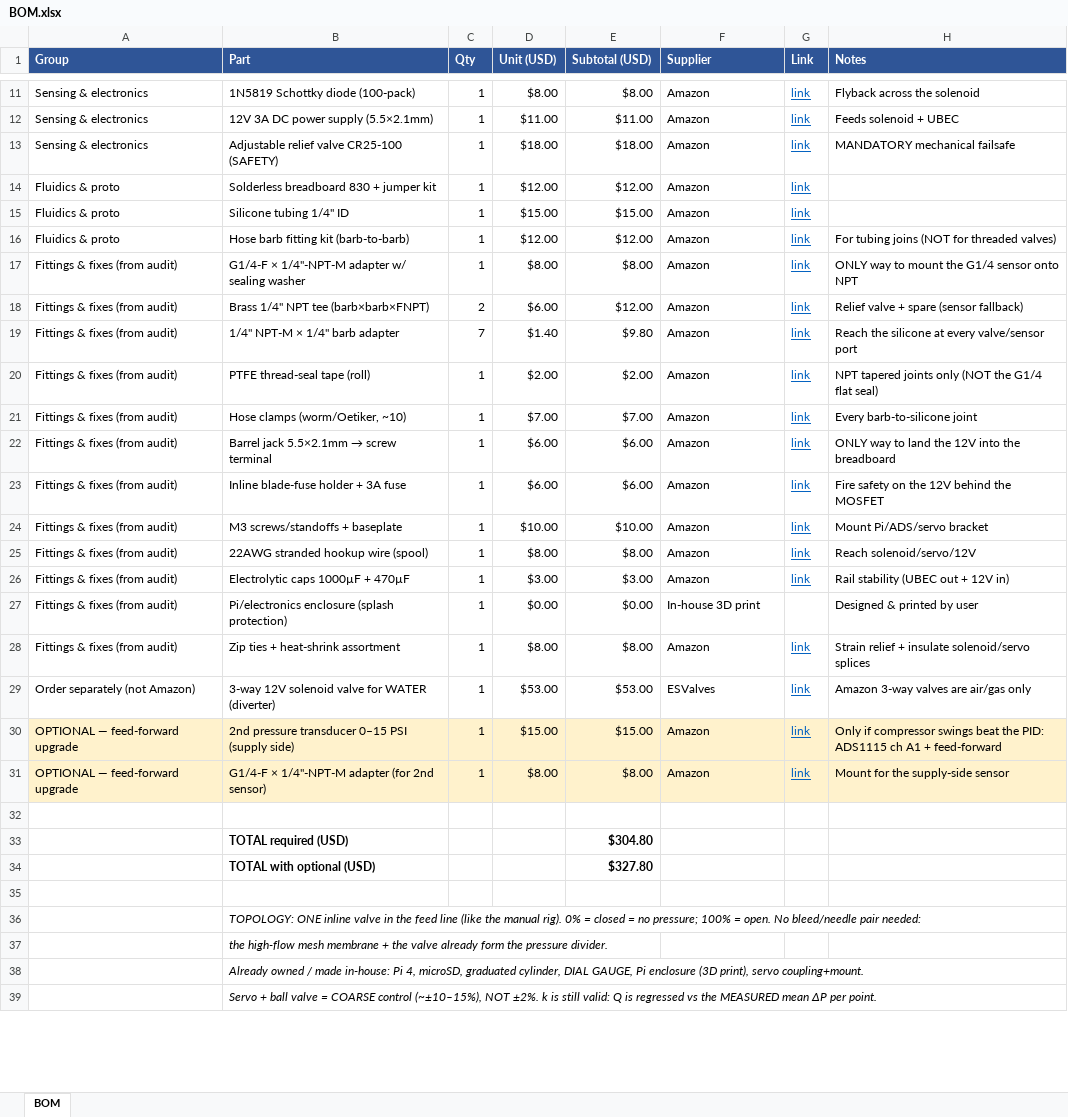
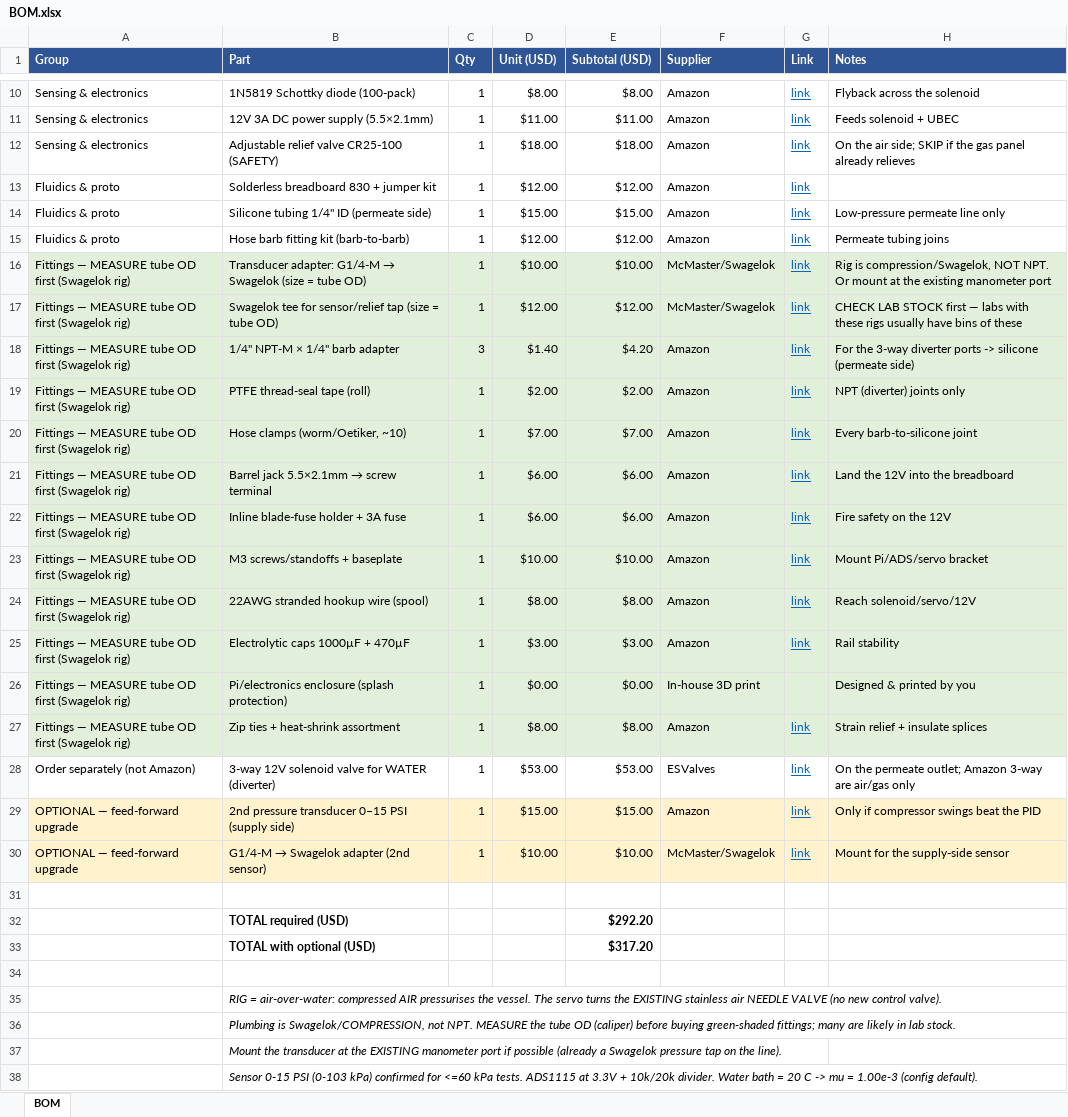
Before and after one commit to Salvadrn/membrane-rig, an Excel workbook: BOM.xlsx, sheet BOM, drawn as a sheet; only a part is shown, gaps mark what is left out; values as stored, in another font and other column widths than the file's, no borders; removed rows and columns are numbered as before the commit, all else as after; the diff covers the shown part only; the diff names each change by its address in the sheet, - before the commit and + after, or states it on an @@ line.

Commit message:
Real rig (photo): air-over-water, servo on EXISTING needle valve, Swagelok not NPT
- Source is compressed air; servo actuates the existing SS air needle valve
  (drop the new ball valve). Config valve comments updated for air/gas + partial
  servo range on a multi-turn needle.
- Sensor confirmed 0-15 PSI (max test ~60 kPa); range_max 100 -> 103.4 kPa;
  voltage_divider front-end. Water bath 20C -> mu=1.0e-3 (already default).
- Plumbing is Swagelok/compression: BOM fittings group flagged 'measure tube OD',
  transducer to mount at existing manometer port; relief may be redundant with
  the gas panel. Total $304.80 -> $292.20

```diff
--- a/BOM.xlsx (sheet BOM)
+++ b/BOM.xlsx (sheet BOM)
-H12 (Notes): MANDATORY mechanical failsafe
+H12 (Notes): On the air side; SKIP if the gas panel already relieves
-B14 (Part): Silicone tubing 1/4" ID
+B14 (Part): Silicone tubing 1/4" ID (permeate side)
-H14 (Notes): (empty)
+H14 (Notes): Low-pressure permeate line only
-H15 (Notes): For tubing joins (NOT for threaded valves)
+H15 (Notes): Permeate tubing joins
-row 17: Fittings & fixes (from audit) | G1/4-F × 1/4"-NPT-M adapter w/ sealing washer | 1 | $8.00 | $8.00 | Amazon | link | ONLY way to mount the G1/4 sensor onto NPT
-row 18: Fittings & fixes (from audit) | Brass 1/4" NPT tee (barb×barb×FNPT) | 2 | $6.00 | $12.00 | Amazon | link | Relief valve + spare (sensor fallback)
+row 16: Fittings — MEASURE tube OD first (Swagelok rig) | Transducer adapter: G1/4-M → Swagelok (size = tube OD) | 1 | $10.00 | $10.00 | McMaster/Swagelok | link | Rig is compression/Swagelok, NOT NPT. Or mount at the existing manometer port
+row 17: Fittings — MEASURE tube OD first (Swagelok rig) | Swagelok tee for sensor/relief tap (size = tube OD) | 1 | $12.00 | $12.00 | McMaster/Swagelok | link | CHECK LAB STOCK first — labs with these rigs usually have bins of these
-A18:A27 (Group): Fittings & fixes (from audit)
+A18:A27 (Group): Fittings — MEASURE tube OD first (Swagelok rig)
-A18:H27 fill: none
+A18:H27 fill: #E2EFDA
-C18 (Qty): 7
+C18 (Qty): 3
-E18 (Subtotal (USD)): $9.80
+E18 (Subtotal (USD)): $4.20
-H18 (Notes): Reach the silicone at every valve/sensor port
+H18 (Notes): For the 3-way diverter ports -> silicone (permeate side)
-H19 (Notes): NPT tapered joints only (NOT the G1/4 flat seal)
+H19 (Notes): NPT (diverter) joints only
-H21 (Notes): ONLY way to land the 12V into the breadboard
+H21 (Notes): Land the 12V into the breadboard
-H22 (Notes): Fire safety on the 12V behind the MOSFET
+H22 (Notes): Fire safety on the 12V
-H25 (Notes): Rail stability (UBEC out + 12V in)
+H25 (Notes): Rail stability
-H26 (Notes): Designed & printed by user
+H26 (Notes): Designed & printed by you
-H27 (Notes): Strain relief + insulate solenoid/servo splices
+H27 (Notes): Strain relief + insulate splices
-H28 (Notes): Amazon 3-way valves are air/gas only
+H28 (Notes): On the permeate outlet; Amazon 3-way are air/gas only
-H29 (Notes): …beat the PID: ADS1115 ch A1 + feed-forward
+H29 (Notes): …beat the PID
@@ B30 (Part): G1/4-F × 1/4"-NPT-M adapter (for 2nd sensor) → G1/4-M → Swagelok adapter (2nd sensor) @@
-D30 (Unit (USD)): $8.00
+D30 (Unit (USD)): $10.00
-E30 (Subtotal (USD)): $8.00
+E30 (Subtotal (USD)): $10.00
-F30 (Supplier): Amazon
+F30 (Supplier): McMaster/Swagelok
-E32 (Subtotal (USD)): $304.80
+E32 (Subtotal (USD)): $292.20
-E33 (Subtotal (USD)): $327.80
+E33 (Subtotal (USD)): $317.20
-B35 (Part): TOPOLOGY: ONE inline valve in the feed line (like the manual rig). 0% = closed = no pressure; 100% = open. No bleed/needle pair needed:
+B35 (Part): RIG = air-over-water: compressed AIR pressurises the vessel. The servo turns the EXISTING stainless air NEEDLE VALVE (no new control valve).
-B36 (Part): the high-flow mesh membrane + the valve already form the pressure divider.
+B36 (Part): Plumbing is Swagelok/COMPRESSION, not NPT. MEASURE the tube OD (caliper) before buying green-shaded fittings; many are likely in lab stock.
-B37 (Part): Already owned / made in-house: Pi 4, microSD, graduated cylinder, DIAL GAUGE, Pi enclosure (3D print), servo coupling+mount.
+B37 (Part): Mount the transducer at the EXISTING manometer port if possible (already a Swagelok pressure tap on the line).
-B38 (Part): Servo + ball valve = COARSE control (~±10–15%), NOT ±2%. k is still valid: Q is regressed vs the MEASURED mean ΔP per point.
+B38 (Part): Sensor 0-15 PSI (0-103 kPa) confirmed for <=60 kPa tests. ADS1115 at 3.3V + 10k/20k divider. Water bath = 20 C -> mu = 1.00e-3 (config default).
```
Also changed, not shown: 1 removed row and 11 edited cells elsewhere in this sheet, 2 other files.
